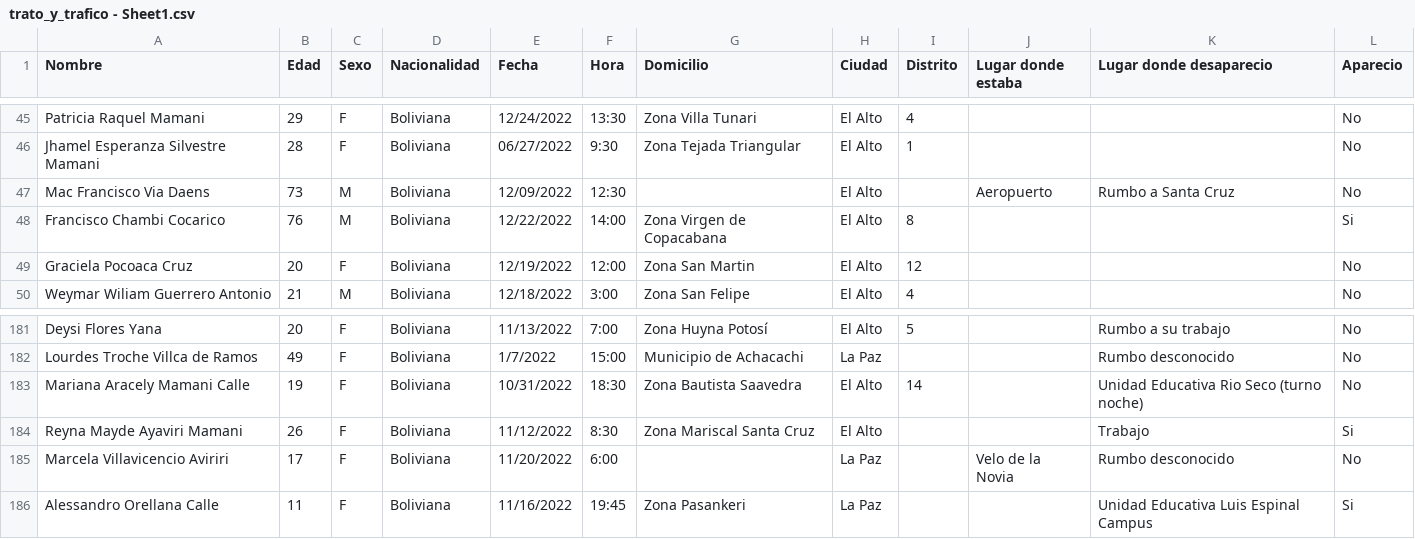
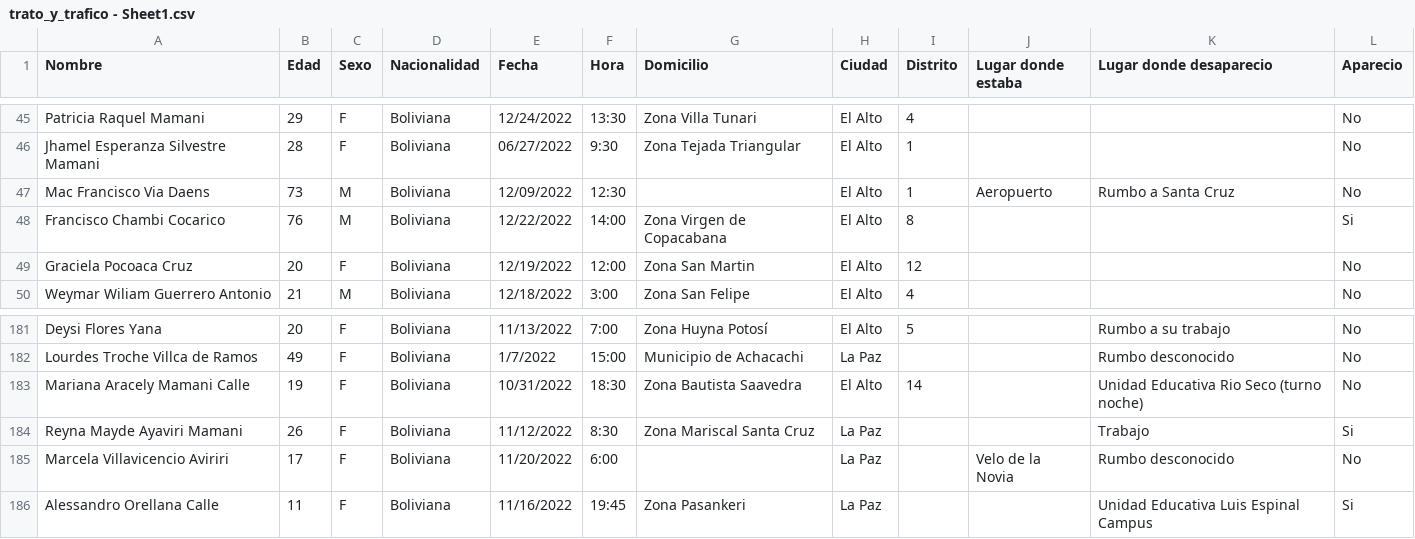
Before and after one commit to lukedup/CECASEM, a CSV file: trato_y_trafico - Sheet1.csv, drawn as a sheet; only a part is shown, gaps mark what is left out.

Commit message:
Add files via upload

```diff
--- a/trato_y_trafico - Sheet1.csv
+++ b/trato_y_trafico - Sheet1.csv
@@ -46,3 +46,3 @@ Patricia Raquel Mamani,29,F,Boliviana,12/24/2022,13:30,Zona Villa Tunari,El Alto
 Jhamel Esperanza Silvestre Mamani,28,F,Boliviana,06/27/2022,9:30,Zona Tejada Triangular,El Alto,1,,,No
-Mac Francisco Via Daens,73,M,Boliviana,12/09/2022,12:30,,El Alto,,Aeropuerto,Rumbo a Santa Cruz,No
+Mac Francisco Via Daens,73,M,Boliviana,12/09/2022,12:30,,El Alto,1,Aeropuerto,Rumbo a Santa Cruz,No
 Francisco Chambi Cocarico,76,M,Boliviana,12/22/2022,14:00,Zona Virgen de Copacabana,El Alto,8,,,Si
@@ -183,3 +183,3 @@ Lourdes Troche Villca de Ramos,49,F,Boliviana,1/7/2022,15:00,Municipio de Achaca
 Mariana Aracely Mamani Calle,19,F,Boliviana,10/31/2022,18:30,Zona Bautista Saavedra,El Alto,14,,Unidad Educativa Rio Seco (turno noche),No
-Reyna Mayde Ayaviri Mamani,26,F,Boliviana,11/12/2022,8:30,Zona Mariscal Santa Cruz,El Alto,,,Trabajo,Si
+Reyna Mayde Ayaviri Mamani,26,F,Boliviana,11/12/2022,8:30,Zona Mariscal Santa Cruz,La Paz,,,Trabajo,Si
 Marcela Villavicencio Aviriri,17,F,Boliviana,11/20/2022,6:00,,La Paz,,Velo de la Novia,Rumbo desconocido,No
```
